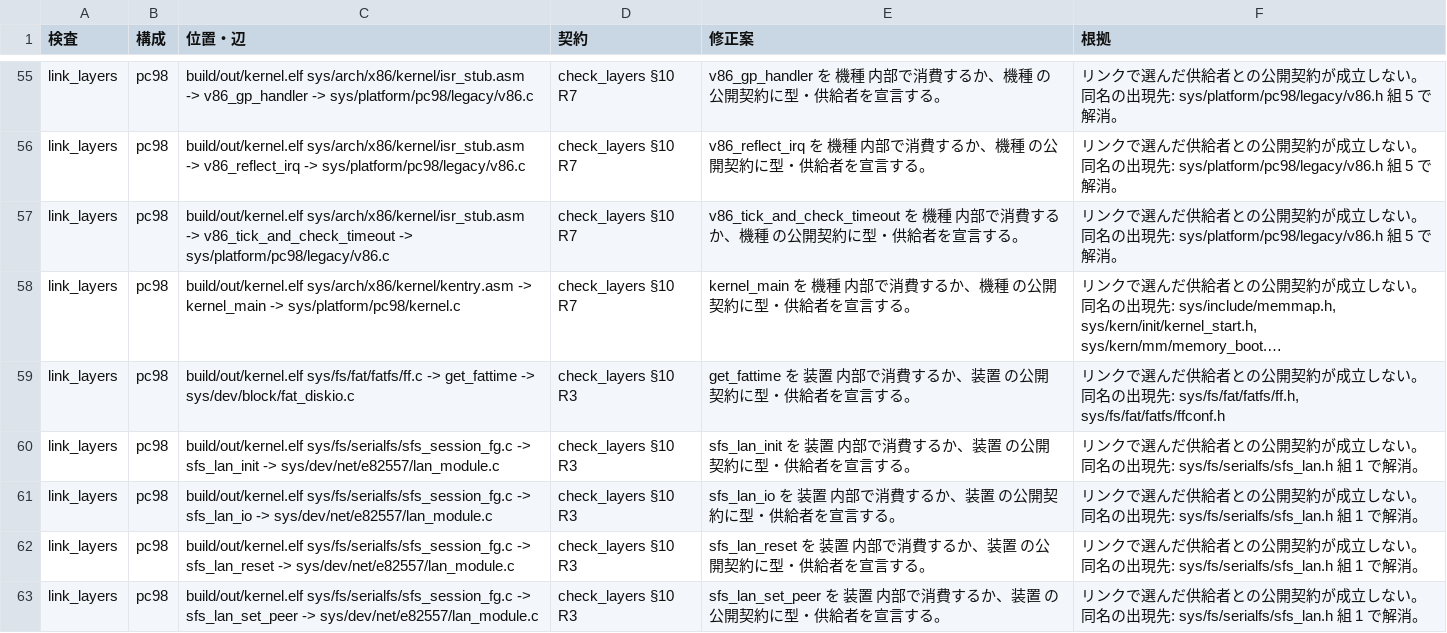
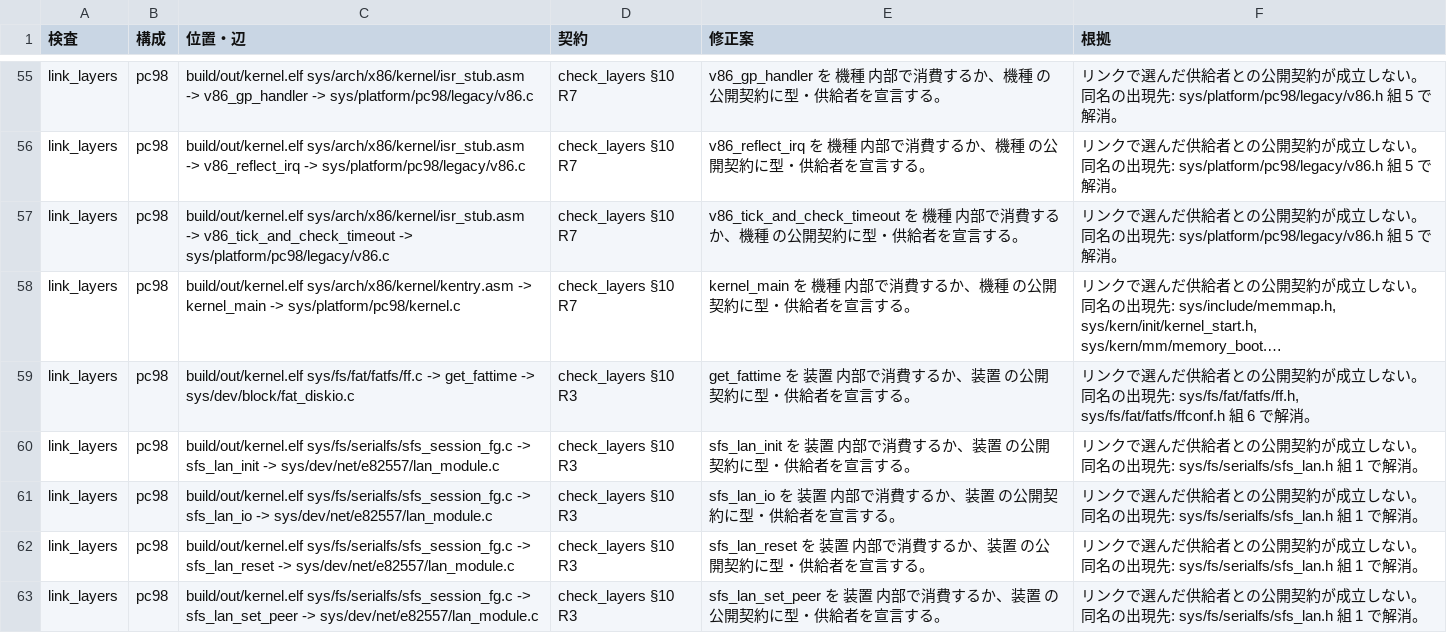
Before and after one commit to ske-studio/os32-v3, a TSV file: docs/tasks/restructure/data/p43_violations.tsv, drawn as a sheet; only a part is shown, gaps mark what is left out; long unchanged cells end in …; the diff covers the shown part only; the diff names each change by its address in the sheet, - before the commit and + after, or states it on an @@ line.

```diff
--- a/docs/tasks/restructure/data/p43_violations.tsv
+++ b/docs/tasks/restructure/data/p43_violations.tsv
-F59 (根拠): …先: sys/fs/fat/fatfs/ff.h, sys/fs/fat/fatfs/ffconf.h
+F59 (根拠): …先: sys/fs/fat/fatfs/ff.h, sys/fs/fat/fatfs/ffconf.h 組 6 で解消。
```
Also changed, not shown: 14 edited cells elsewhere in this file, 33 other files.
